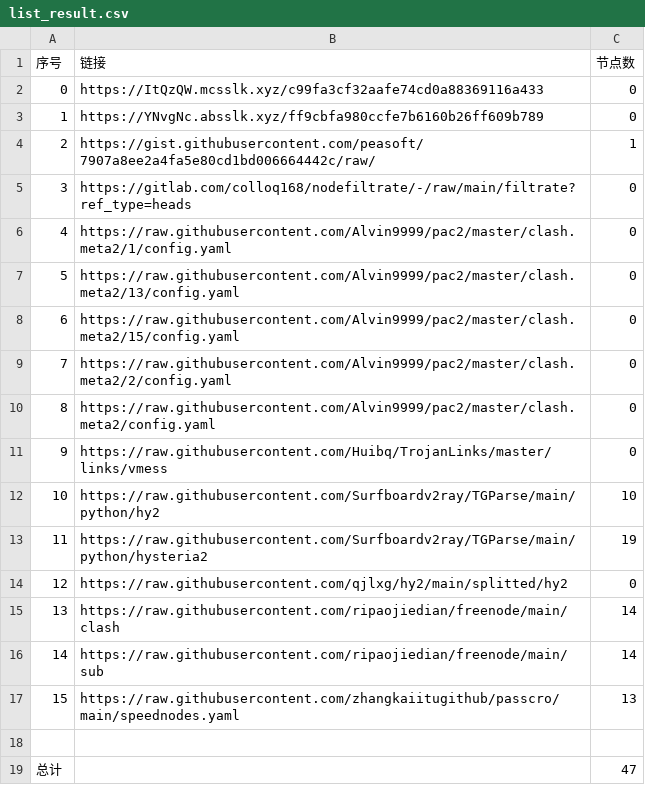
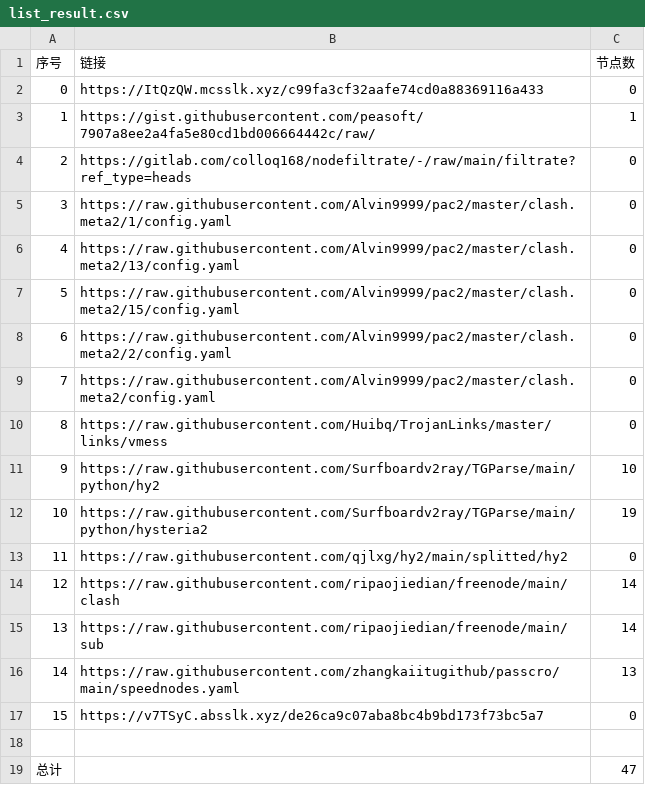
Before and after one commit to Sasori44/NoMoreWalls, a CSV file: list_result.csv, drawn as a sheet; removed rows and columns are numbered as before the commit, all else as after; the diff names each change by its address in the sheet, - before the commit and + after, or states it on an @@ line.

```diff
--- a/list_result.csv
+++ b/list_result.csv
-row 3: 1 | https://YNvgNc.absslk.xyz/ff9cbfa980ccfe7b6160b26ff609b789 | 0
@@ column A (序号) renumbered between rows 3 and 16 @@
+row 17: 15 | https://v7TSyC.absslk.xyz/de26ca9c07aba8bc4b9bd173f73bc5a7 | 0
```
Also changed, not shown: 19 other files.
